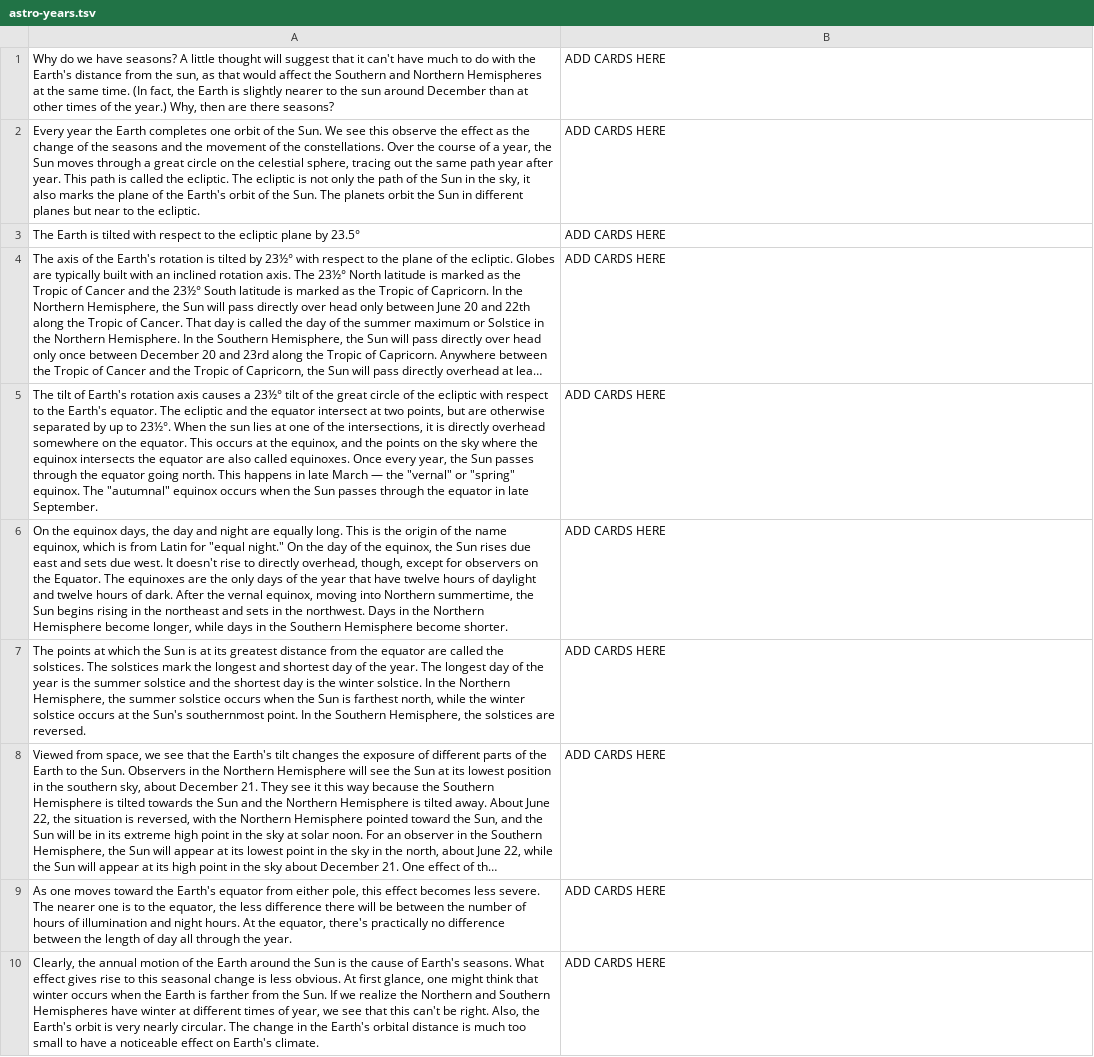
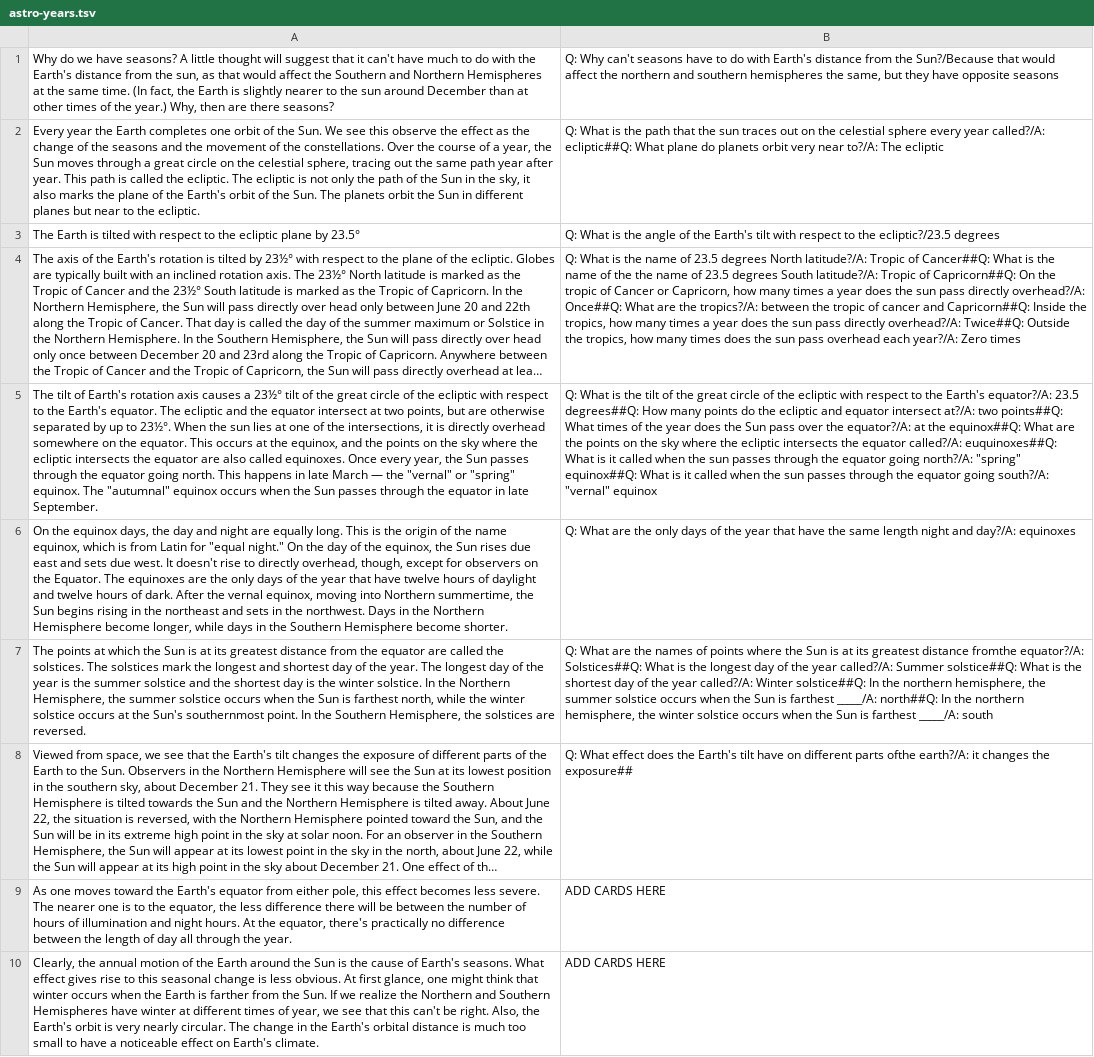
Before and after one commit to g-w1/gpt-flashcard, a TSV file: flashcard_site/ai/astro-years.tsv, drawn as a sheet; only a part is shown; long unchanged cells end in …; removed rows and columns are numbered as before the commit, all else as after; the diff names each change by its address in the sheet, - before the commit and + after, or states it on an @@ line.

Commit message:
add a lot of stuff before starting to implement user login/authentication/privaty (no names)

```diff
--- a/flashcard_site/ai/astro-years.tsv
+++ b/flashcard_site/ai/astro-years.tsv
-B1: ADD CARDS HERE
+B1: Q: Why can't seasons have to do with Earth's distance from the Sun?/Because that would affect the northern and southern hemispheres the same, but they have opposite seasons
-B2: ADD CARDS HERE
+B2: Q: What is the path that the sun traces out on the celestial sphere every year called?/A: ecliptic##Q: What plane do planets orbit very near to?/A: The ecliptic
-B3: ADD CARDS HERE
+B3: Q: What is the angle of the Earth's tilt with respect to the ecliptic?/23.5 degrees
-B4: ADD CARDS HERE
+B4: Q: What is the name of 23.5 degrees North latitude?/A: Tropic of Cancer##Q: What is the name of the the name of 23.5 degrees South latitude?/A: Tropic of Capricorn##Q: On the tropic of Cancer or Capricorn, how many times a year does the sun pass directly overhead?/A: Once##Q: What are the tropics?/A: between the tropic of cancer and Capricorn##Q: Inside the tropics, how many times a year does the sun pass directly overhead?/A: Twice##Q: Outside the tropics, how many times does the sun pass overhead each year?/A: Zero times
-row 5: The tilt of Earth's rotation axis causes a 23½° tilt of the great circle of the ecliptic with respect to the Earth's equator. The ecliptic and the equator intersect at two points, but are otherwise separated by up to 23½°. When the sun lies at one of the intersections, it is directly overhead somewhere on the equator. This occurs at the equinox, and the points on the sky where the equinox intersects the equator are also called equinoxes. Once every year, the Sun passes through the equator going north. This happens in late March — the "vernal" or "spring" equinox. The "autumnal" equinox occurs when the Sun passes through the equator in late September. | ADD CARDS HERE
+row 5: The tilt of Earth's rotation axis causes a 23½° tilt of the great circle of the ecliptic with respect to the Earth's equator. The ecliptic and the equator intersect at two points, but are otherwise separated by up to 23½°. When the sun lies at one of the intersections, it is directly overhead somewhere on the equator. This occurs at the equinox, and the points on the sky where the ecliptic intersects the equator are also called equinoxes. Once every year, the Sun passes through the equator going north. This happens in late March — the "vernal" or "spring" equinox. The "autumnal" equinox occurs when the Sun passes through the equator in late September. | Q: What is the tilt of the great circle of the ecliptic with respect to the Earth's equator?/A: 23.5 degrees##Q: How many points do the ecliptic and equator intersect at?/A: two points##Q: What times of the year does the Sun pass over the equator?/A: at the equinox##Q: What are the points on the sky where the ecliptic intersects the equator called?/A: euquinoxes##Q: What is it called when the sun passes through the equator going north?/A: "spring" equinox##Q: What is it called when the sun passes through the equator going south?/A: "vernal" equinox
-B6: ADD CARDS HERE
+B6: Q: What are the only days of the year that have the same length night and day?/A: equinoxes
-B7: ADD CARDS HERE
+B7: Q: What are the names of points where the Sun is at its greatest distance fromthe equator?/A: Solstices##Q: What is the longest day of the year called?/A: Summer solstice##Q: What is the shortest day of the year called?/A: Winter solstice##Q: In the northern hemisphere, the summer solstice occurs when the Sun is farthest _____/A: north##Q: In the northern hemisphere, the winter solstice occurs when the Sun is farthest _____/A: south
-B8: ADD CARDS HERE
+B8: Q: What effect does the Earth's tilt have on different parts ofthe earth?/A: it changes the exposure##
```
Also changed, not shown: 11 other files.
